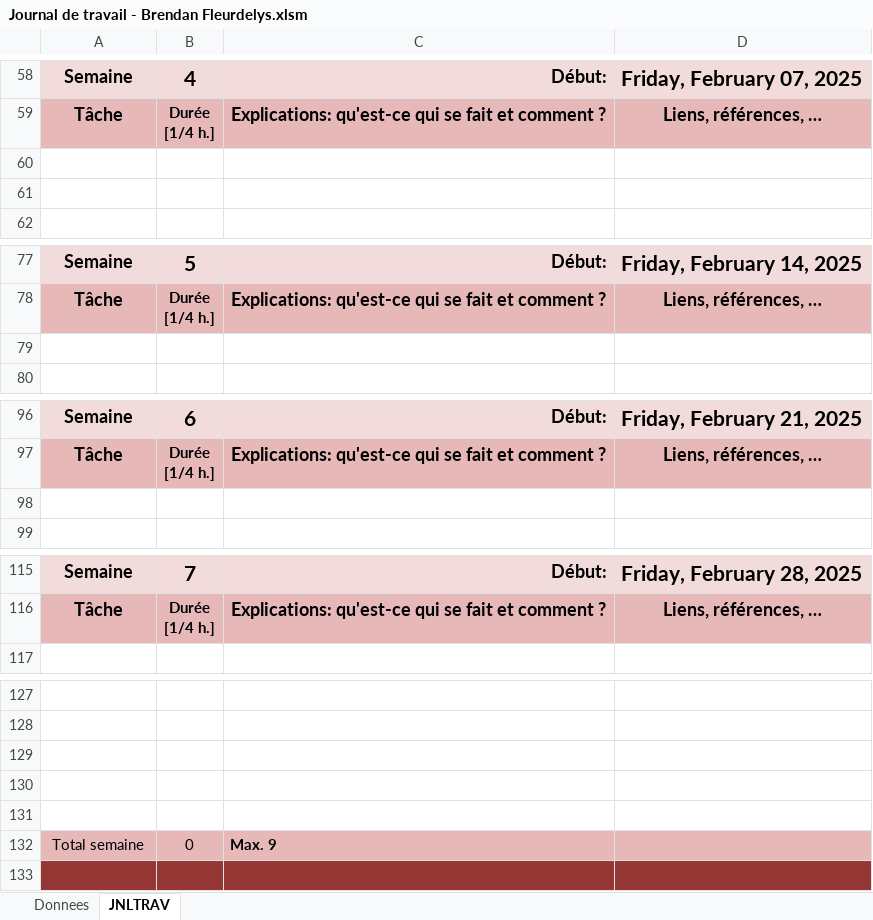
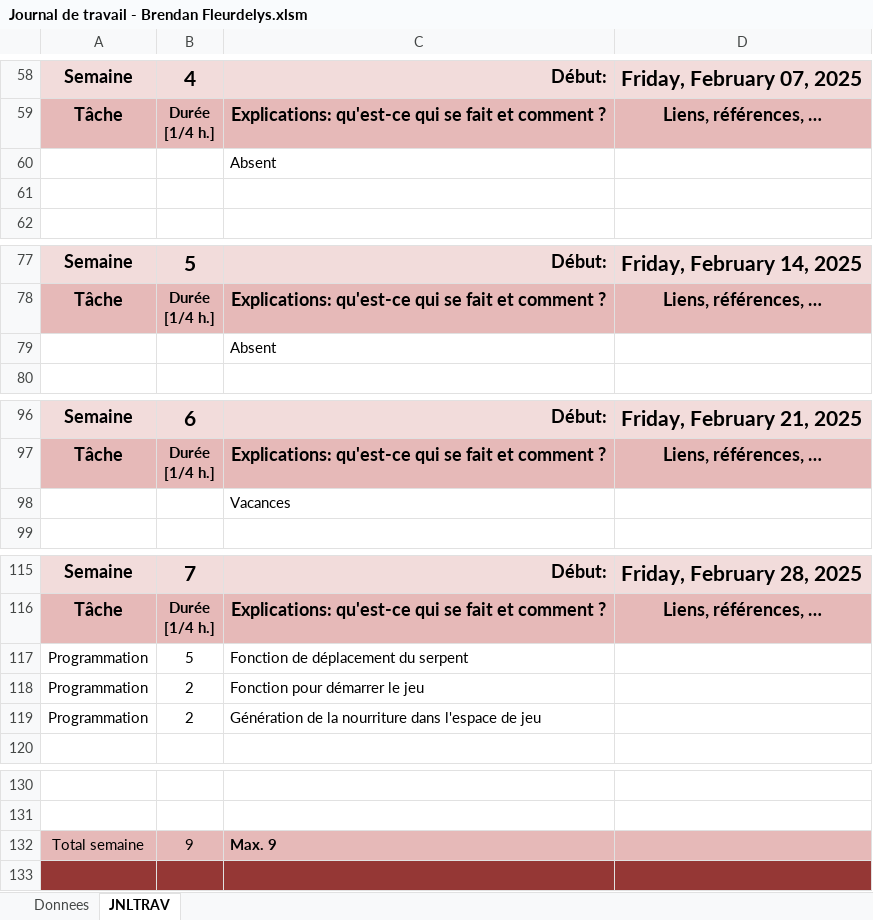
Before and after one commit to Fbrend23/snake, an Excel workbook: doc/Journal de travail - Brendan Fleurdelys.xlsm, sheet JNLTRAV, drawn as a sheet; only a part is shown, gaps mark what is left out; values as stored, in another font and other column widths than the file's, no borders; charts and pictures not drawn; removed rows and columns are numbered as before the commit, all else as after; the diff names each change by its address in the sheet, - before the commit and + after, or states it on an @@ line.

Commit message:
Update Journal de travail - Brendan Fleurdelys.xlsm

```diff
--- a/doc/Journal de travail - Brendan Fleurdelys.xlsm (sheet JNLTRAV)
+++ b/doc/Journal de travail - Brendan Fleurdelys.xlsm (sheet JNLTRAV)
-C60: (empty)
+C60: Absent
-C79: (empty)
+C79: Absent
-C98: (empty)
+C98: Vacances
+row 117: Programmation | 5 | Fonction de déplacement du serpent
+row 118: Programmation | 2 | Fonction pour démarrer le jeu
+row 119: Programmation | 2 | Génération de la nourriture dans l'espace de jeu
-row 129: (empty)
-row 130: (empty)
-row 131: (empty)
-B132: 0
+B132: 9
```
Also changed, not shown: charts or pictures.
